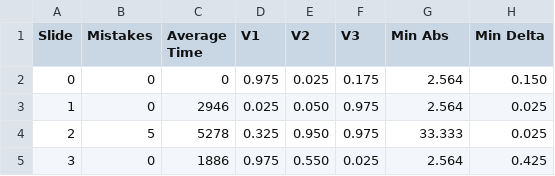
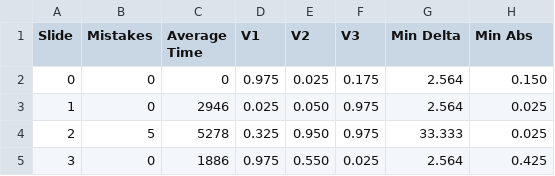
Before and after one commit to BrandiATMuhkuh/aschgenerator, a CSV file: preTestResults/results.csv, drawn as a sheet; only a part is shown.

```diff
--- a/preTestResults/results.csv
+++ b/preTestResults/results.csv
@@ -1,2 +1,2 @@
-Slide,Mistakes,Average Time, V1,V2,V3,Min Abs, Min Delta
+Slide,Mistakes,Average Time, V1,V2,V3, Min Delta, Min Abs
 0,0,0,0.975,0.025,0.175,2.564,0.150
```
Also changed, not shown: 4 other files.
